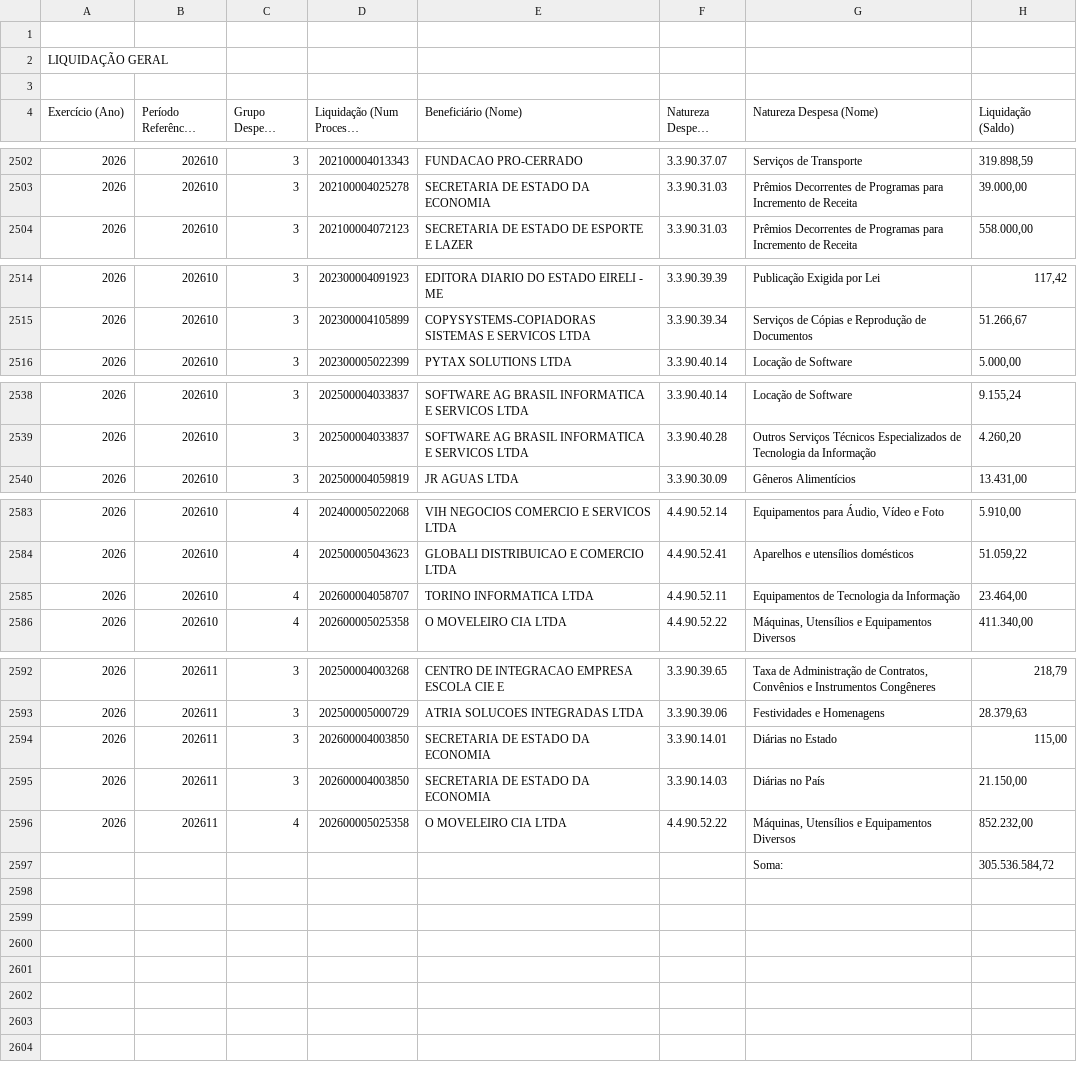
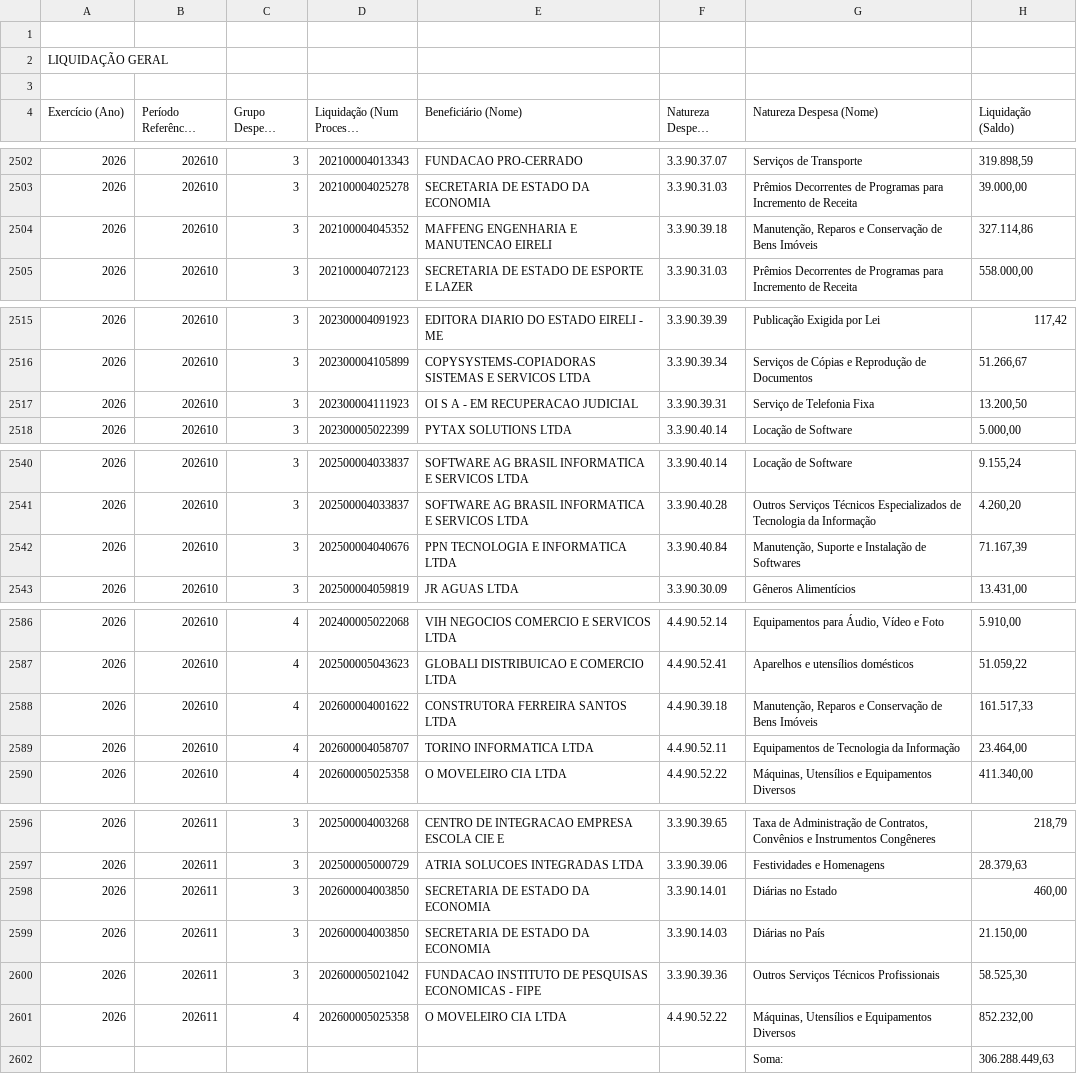
Before and after one commit to gpineconomia/painel-orcamento, a CSV file: data/liquidado_mensal_sap.csv, drawn as a sheet; only a part is shown, gaps mark what is left out; long unchanged cells end in …; the diff covers the shown part only.

Commit message:
Atualização automática (17/11/2026 07:30): data/pca_2027_cache.xlsx, data/liquidado_mensal_sap.csv, data/declarado_empenhado_seq_sap.csv

```diff
--- a/data/liquidado_mensal_sap.csv
+++ b/data/liquidado_mensal_sap.csv
@@ -2503,2 +2503,3 @@
 "2026";"202610";"3";"202100004025278";"SECRETARIA DE ESTADO DA ECONOMIA";"3.3.90.31.03";"Prêmios Decorrentes de Programas para Incremento de Receita";"39.000,00"
+"2026";"202610";"3";"202100004045352";"MAFFENG ENGENHARIA E MANUTENCAO EIRELI";"3.3.90.39.18";"Manutenção, Reparos e Conservação de Bens Imóveis";"327.114,86"
 "2026";"202610";"3";"202100004072123";"SECRETARIA DE ESTADO DE ESPORTE E LAZER";"3.3.90.31.03";"Prêmios Decorrentes de Programas para Incremento de Receita";"558.000,00"
@@ -2515,2 +2516,3 @@
 "2026";"202610";"3";"202300004105899";"COPYSYSTEMS-COPIADORAS SISTEMAS E SERVICOS LTDA";"3.3.90.39.34";"Serviços de Cópias e Reprodução de Documentos";"51.266,67"
+"2026";"202610";"3";"202300004111923";"OI S A - EM RECUPERACAO JUDICIAL";"3.3.90.39.31";"Serviço de Telefonia Fixa";"13.200,50"
 "2026";"202610";"3";"202300005022399";"PYTAX SOLUTIONS LTDA";"3.3.90.40.14";"Locação de Software";"5.000,00"
@@ -2539,2 +2541,3 @@
 "2026";"202610";"3";"202500004033837";"SOFTWARE AG BRASIL INFORMATICA E SERVICOS LTDA";"3.3.90.40.28";"Outros Serviços Técnicos Especializados de Tecnologia da Informação";"4.260,20"
+"2026";"202610";"3";"202500004040676";"PPN TECNOLOGIA E INFORMATICA LTDA";"3.3.90.40.84";"Manutenção, Suporte e Instalação de Softwares";"71.167,39"
 "2026";"202610";"3";"202500004059819";"JR AGUAS LTDA";"3.3.90.30.09";"Gêneros Alimentícios";"13.431,00"
@@ -2584,2 +2587,3 @@
 "2026";"202610";"4";"202500005043623";"GLOBALI DISTRIBUICAO E COMERCIO LTDA";"4.4.90.52.41";"Aparelhos e utensílios domésticos";"51.059,22"
+"2026";"202610";"4";"202600004001622";"CONSTRUTORA FERREIRA SANTOS LTDA";"4.4.90.39.18";"Manutenção, Reparos e Conservação de Bens Imóveis";"161.517,33"
 "2026";"202610";"4";"202600004058707";"TORINO INFORMATICA LTDA";"4.4.90.52.11";"Equipamentos de Tecnologia da Informação";"23.464,00"
@@ -2593,5 +2597,6 @@
 "2026";"202611";"3";"202500005000729";"ATRIA SOLUCOES INTEGRADAS LTDA";"3.3.90.39.06";"Festividades e Homenagens";"28.379,63"
-"2026";"202611";"3";"202600004003850";"SECRETARIA DE ESTADO DA ECONOMIA";"3.3.90.14.01";"Diárias no Estado";"115,00"
+"2026";"202611";"3";"202600004003850";"SECRETARIA DE ESTADO DA ECONOMIA";"3.3.90.14.01";"Diárias no Estado";"460,00"
 "2026";"202611";"3";"202600004003850";"SECRETARIA DE ESTADO DA ECONOMIA";"3.3.90.14.03";"Diárias no País";"21.150,00"
+"2026";"202611";"3";"202600005021042";"FUNDACAO INSTITUTO DE PESQUISAS ECONOMICAS - FIPE";"3.3.90.39.36";"Outros Serviços Técnicos Profissionais";"58.525,30"
 "2026";"202611";"4";"202600005025358";"O MOVELEIRO CIA LTDA";"4.4.90.52.22";"Máquinas, Utensílios e Equipamentos Diversos";"852.232,00"
-"";"";"";"";"";"";"Soma:";"305.536.584,72"
+"";"";"";"";"";"";"Soma:";"306.288.449,63"
```
Also changed, not shown: 1 edited cell elsewhere in this file, data/declarado_empenhado_seq_sap.csv, 1 other file.
